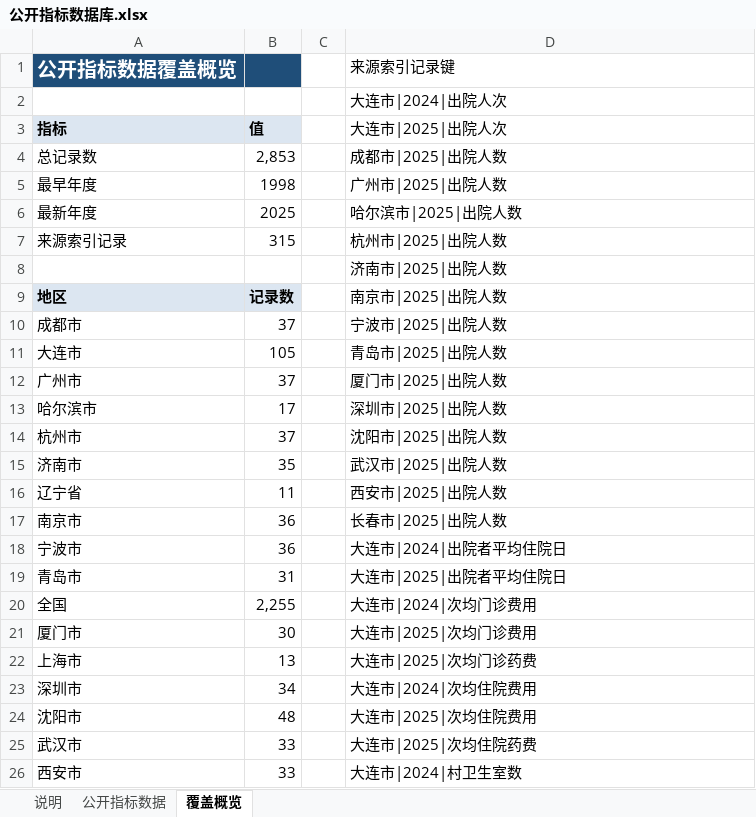
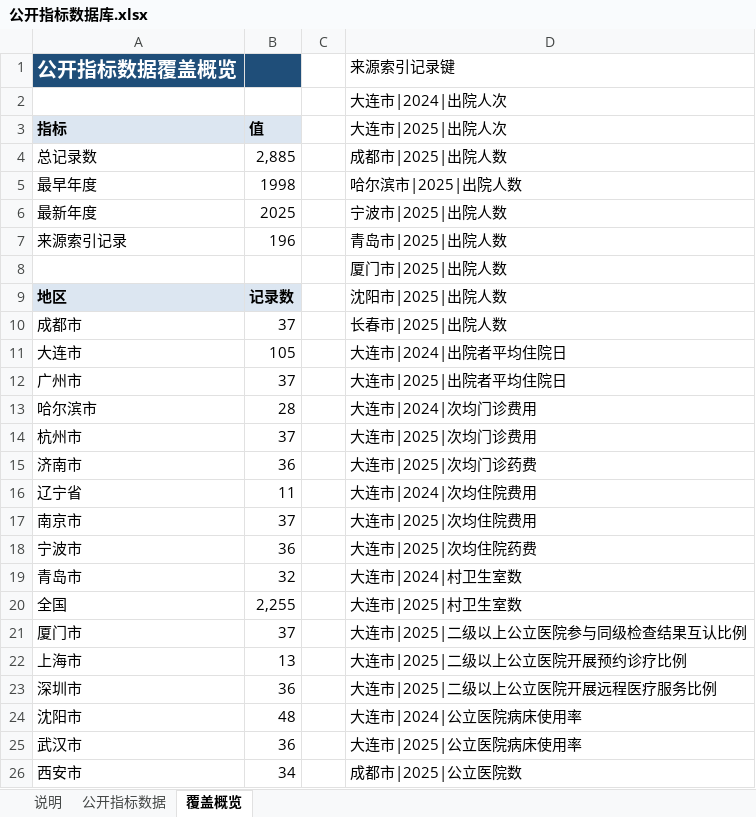
Before and after one commit to xujiann/health-indicators, an Excel workbook: 公开指标数据库.xlsx, sheet 覆盖概览, drawn as a sheet; only a part is shown; values as stored, in another font and other column widths than the file's, no borders; the diff covers the shown part only; the diff names each change by its address in the sheet, - before the commit and + after, or states it on an @@ line.

```diff
--- a/公开指标数据库.xlsx (sheet 覆盖概览)
+++ b/公开指标数据库.xlsx (sheet 覆盖概览)
-B4: 2,853
+B4: 2,885
-D5 (来源索引记录键): 广州市|2025|出院人数
+D5 (来源索引记录键): 哈尔滨市|2025|出院人数
-D6 (来源索引记录键): 哈尔滨市|2025|出院人数
+D6 (来源索引记录键): 宁波市|2025|出院人数
-B7: 315
+B7: 196
-D7 (来源索引记录键): 杭州市|2025|出院人数
+D7 (来源索引记录键): 青岛市|2025|出院人数
-D8 (来源索引记录键): 济南市|2025|出院人数
+D8 (来源索引记录键): 厦门市|2025|出院人数
-D9 (来源索引记录键): 南京市|2025|出院人数
+D9 (来源索引记录键): 沈阳市|2025|出院人数
-D10 (来源索引记录键): 宁波市|2025|出院人数
+D10 (来源索引记录键): 长春市|2025|出院人数
-D11 (来源索引记录键): 青岛市|2025|出院人数
+D11 (来源索引记录键): 大连市|2024|出院者平均住院日
-D12 (来源索引记录键): 厦门市|2025|出院人数
+D12 (来源索引记录键): 大连市|2025|出院者平均住院日
-B13: 17
+B13: 28
-D13 (来源索引记录键): 深圳市|2025|出院人数
+D13 (来源索引记录键): 大连市|2024|次均门诊费用
-D14 (来源索引记录键): 沈阳市|2025|出院人数
+D14 (来源索引记录键): 大连市|2025|次均门诊费用
-B15: 35
+B15: 36
-D15 (来源索引记录键): 武汉市|2025|出院人数
+D15 (来源索引记录键): 大连市|2025|次均门诊药费
-D16 (来源索引记录键): 西安市|2025|出院人数
+D16 (来源索引记录键): 大连市|2024|次均住院费用
-B17: 36
+B17: 37
-D17 (来源索引记录键): 长春市|2025|出院人数
+D17 (来源索引记录键): 大连市|2025|次均住院费用
-D18 (来源索引记录键): 大连市|2024|出院者平均住院日
+D18 (来源索引记录键): 大连市|2025|次均住院药费
-B19: 31
+B19: 32
-D19 (来源索引记录键): 大连市|2025|出院者平均住院日
+D19 (来源索引记录键): 大连市|2024|村卫生室数
-D20 (来源索引记录键): 大连市|2024|次均门诊费用
+D20 (来源索引记录键): 大连市|2025|村卫生室数
-B21: 30
+B21: 37
-D21 (来源索引记录键): 大连市|2025|次均门诊费用
+D21 (来源索引记录键): 大连市|2025|二级以上公立医院参与同级检查结果互认比例
-D22 (来源索引记录键): 大连市|2025|次均门诊药费
+D22 (来源索引记录键): 大连市|2025|二级以上公立医院开展预约诊疗比例
-B23: 34
+B23: 36
-D23 (来源索引记录键): 大连市|2024|次均住院费用
+D23 (来源索引记录键): 大连市|2025|二级以上公立医院开展远程医疗服务比例
-D24 (来源索引记录键): 大连市|2025|次均住院费用
+D24 (来源索引记录键): 大连市|2024|公立医院病床使用率
-B25: 33
+B25: 36
-D25 (来源索引记录键): 大连市|2025|次均住院药费
+D25 (来源索引记录键): 大连市|2025|公立医院病床使用率
-B26: 33
+B26: 34
-D26 (来源索引记录键): 大连市|2024|村卫生室数
+D26 (来源索引记录键): 成都市|2025|公立医院数
```
Also changed, not shown: 6 added rows, 125 removed rows and 2 edited cells elsewhere in this sheet, sheet 公开指标数据, sheet 说明, formulas that keep their value, 45 other files.
